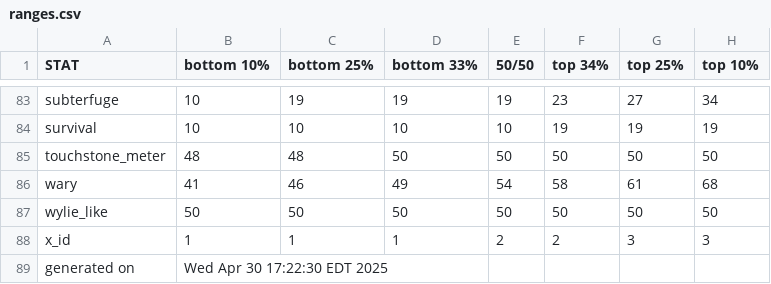
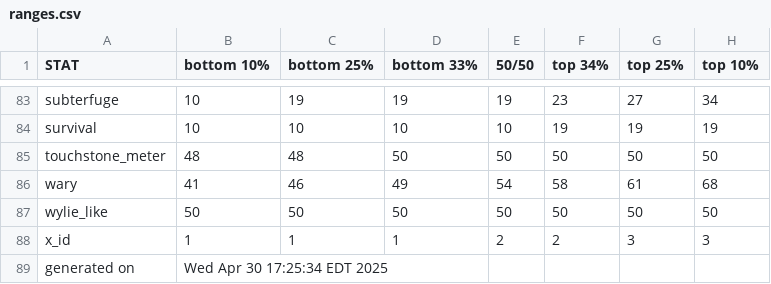
Before and after one commit to benjaminrosenbaum/benjaminrosenbaum.github.io, a CSV file: stats/shoshana/ranges.csv, drawn as a sheet; only a part is shown, gaps mark what is left out.

Commit message:
new the-first-change stats

```diff
--- a/stats/shoshana/ranges.csv
+++ b/stats/shoshana/ranges.csv
@@ -88,2 +88,2 @@ wylie_like,50,50,50,50,50,50,50
 x_id,1,1,1,2,2,3,3
-generated on,Wed Apr 30 17:22:30 EDT 2025
+generated on,Wed Apr 30 17:25:34 EDT 2025
```
Also changed, not shown: 5 other files.
